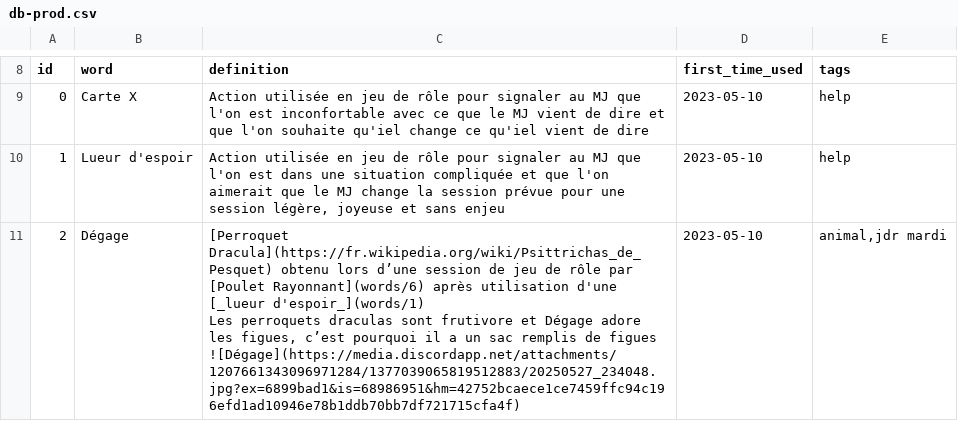
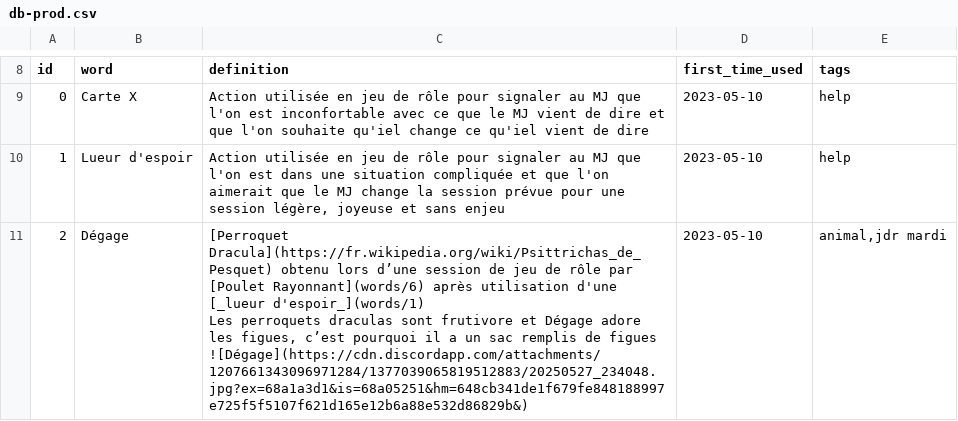
Before and after one commit to Rignchen/dgm-lexicon, a CSV file: public/db-prod.csv, drawn as a sheet; only a part is shown, gaps mark what is left out; the diff covers the shown part only.

Commit message:
fix: renew image links

```diff
--- a/public/db-prod.csv
+++ b/public/db-prod.csv
@@ -10,4 +10,4 @@ id,word,definition,first_time_used,tags
 1,Lueur d'espoir,"Action utilisée en jeu de rôle pour signaler au MJ que l'on est dans une situation compliquée et que l'on aimerait que le MJ change la session prévue pour une session légère, joyeuse et sans enjeu",2023-05-10,help
-2,Dégage,"[Perroquet Dracula](https://fr.wikipedia.org/wiki/Psittrichas_de_Pesquet) obtenu lors d’une session de jeu de rôle par [Poulet Rayonnant](words/6) après utilisation d'une [_lueur d'espoir_](words/1)
-Les perroquets draculas sont frutivore et Dégage adore les figues, c’est pourquoi il a un sac remplis de figues
-![Dégage](https://media.discordapp.net/attachments/1207661343096971284/1377039065819512883/20250527_234048.jpg?ex=6899bad1&is=68986951&hm=42752bcaece1ce7459ffc94c196efd1ad10946e78b1ddb70bb7df721715cfa4f)",2023-05-10,"animal,jdr mardi"
+2,Dégage,"[Perroquet Dracula](https://fr.wikipedia.org/wiki/Psittrichas_de_Pesquet) obtenu lors d’une session de jeu de rôle par [Poulet Rayonnant](words/6) après utilisation d'une [_lueur d'espoir_](words/1)
+Les perroquets draculas sont frutivore et Dégage adore les figues, c’est pourquoi il a un sac remplis de figues
+![Dégage](https://cdn.discordapp.com/attachments/1207661343096971284/1377039065819512883/20250527_234048.jpg?ex=68a1a3d1&is=68a05251&hm=648cb341de1f679fe848188997e725f5f5107f621d165e12b6a88e532d86829b&)",2023-05-10,"animal,jdr mardi"
```
Also changed, not shown: 3 edited cells elsewhere in this file.
